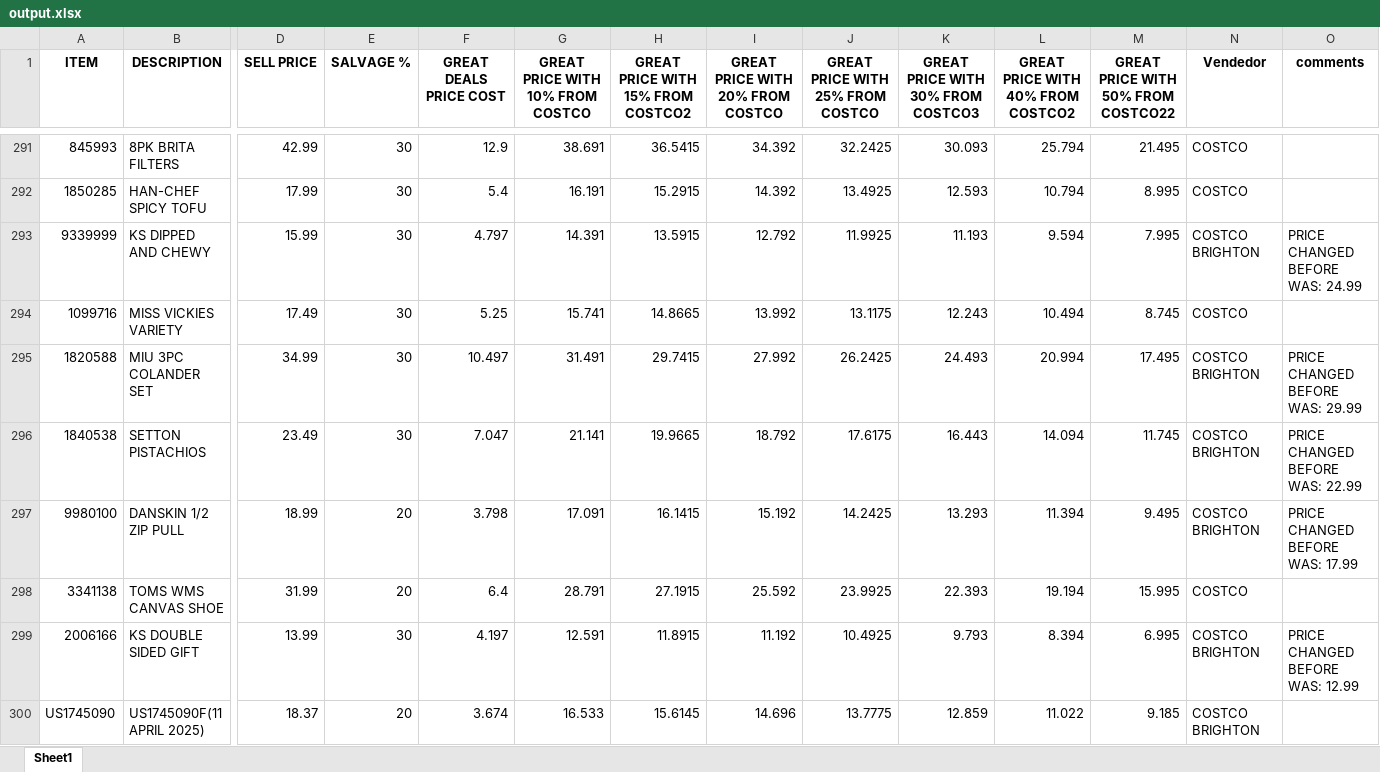
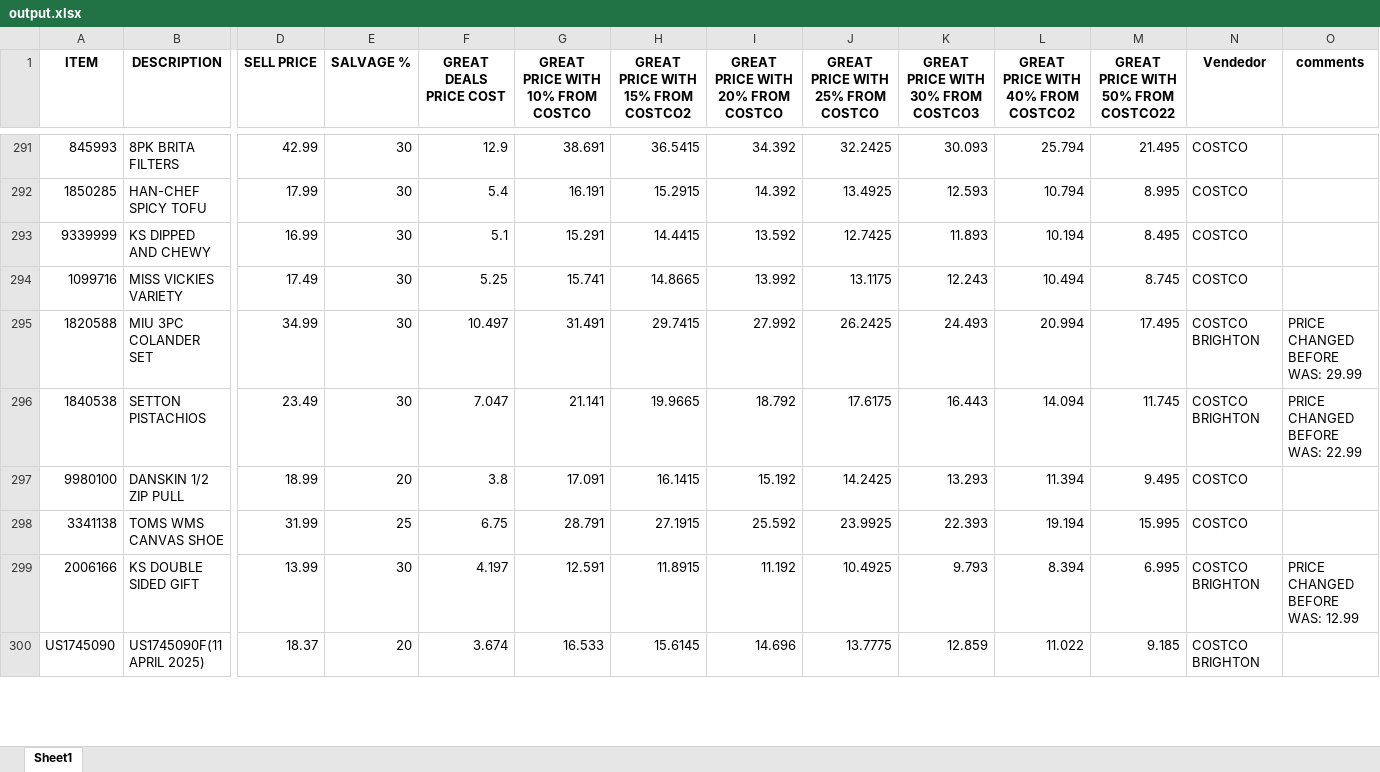
Before and after one commit to lastchancewholesalevic/item-search-offline, an Excel workbook: output.xlsx, sheet Sheet1, drawn as a sheet; only a part is shown, gaps mark what is left out; values as stored, in another font and other column widths than the file's, no borders; the diff covers the shown part only; the diff names each change by its address in the sheet, - before the commit and + after, or states it on an @@ line.

```diff
--- a/output.xlsx (sheet Sheet1)
+++ b/output.xlsx (sheet Sheet1)
-D293 (SELL PRICE): 15.99
+D293 (SELL PRICE): 16.99
-F293 (GREAT DEALS PRICE COST): 4.797
+F293 (GREAT DEALS PRICE COST): 5.1
-G293 (GREAT PRICE WITH 10% FROM COSTCO): 14.391
+G293 (GREAT PRICE WITH 10% FROM COSTCO): 15.291
-H293: 13.5915
+H293: 14.4415
-I293 (GREAT PRICE WITH 20% FROM COSTCO): 12.792
+I293 (GREAT PRICE WITH 20% FROM COSTCO): 13.592
-J293 (GREAT PRICE WITH 25% FROM COSTCO): 11.9925
+J293 (GREAT PRICE WITH 25% FROM COSTCO): 12.7425
-K293: 11.193
+K293: 11.893
-L293: 9.594
+L293: 10.194
-M293: 7.995
+M293: 8.495
-N293 (Vendedor): COSTCO BRIGHTON
+N293 (Vendedor): COSTCO
-O293 (comments): PRICE CHANGED BEFORE WAS: 24.99
+O293 (comments): (empty)
-F297 (GREAT DEALS PRICE COST): 3.798
+F297 (GREAT DEALS PRICE COST): 3.8
-N297 (Vendedor): COSTCO BRIGHTON
+N297 (Vendedor): COSTCO
-O297 (comments): PRICE CHANGED BEFORE WAS: 17.99
+O297 (comments): (empty)
-E298 (SALVAGE %): 20
+E298 (SALVAGE %): 25
-F298 (GREAT DEALS PRICE COST): 6.4
+F298 (GREAT DEALS PRICE COST): 6.75
```
Also changed, not shown: 90 added rows, 1 removed row and 704 edited cells elsewhere in this sheet, input.xlsx, 3 other files.
